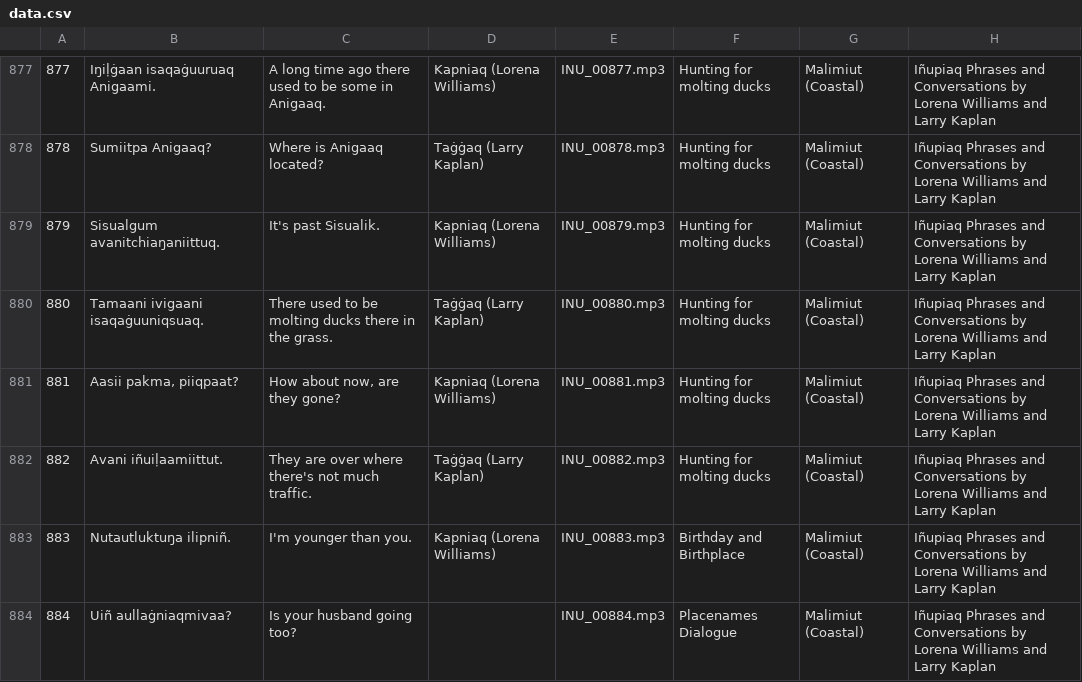
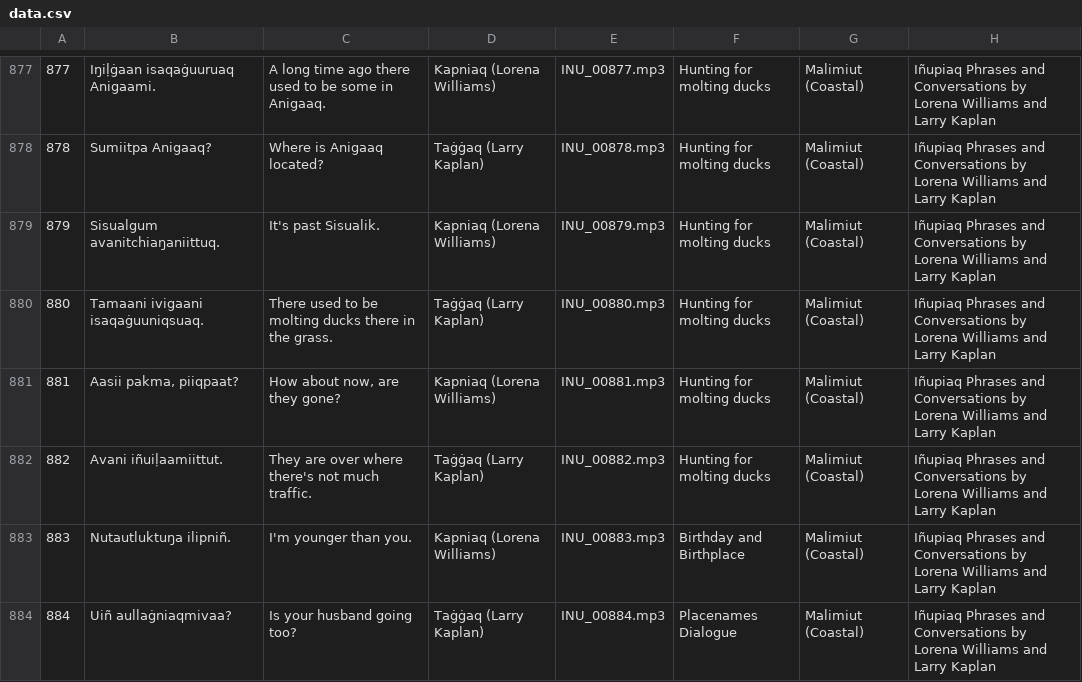
Before and after one commit to ilisaqativut/mtd-starter, a CSV file: data/data.csv, drawn as a sheet; only a part is shown, gaps mark what is left out.

Commit message:
Update data.csv

```diff
--- a/data/data.csv
+++ b/data/data.csv
@@ -883,2 +883,2 @@
 883,Nutautluktuŋa ilipniñ.,I'm younger than you.,Kapniaq (Lorena Williams),INU_00883.mp3,Birthday and Birthplace,Malimiut (Coastal),Iñupiaq Phrases and Conversations by Lorena Williams and Larry Kaplan,,
-884,Uiñ aullaġniaqmivaa?,Is your husband going too?,,INU_00884.mp3,Placenames Dialogue,Malimiut (Coastal),Iñupiaq Phrases and Conversations by Lorena Williams and Larry Kaplan,,
+884,Uiñ aullaġniaqmivaa?,Is your husband going too?,Taġġaq (Larry Kaplan),INU_00884.mp3,Placenames Dialogue,Malimiut (Coastal),Iñupiaq Phrases and Conversations by Lorena Williams and Larry Kaplan,,
```
